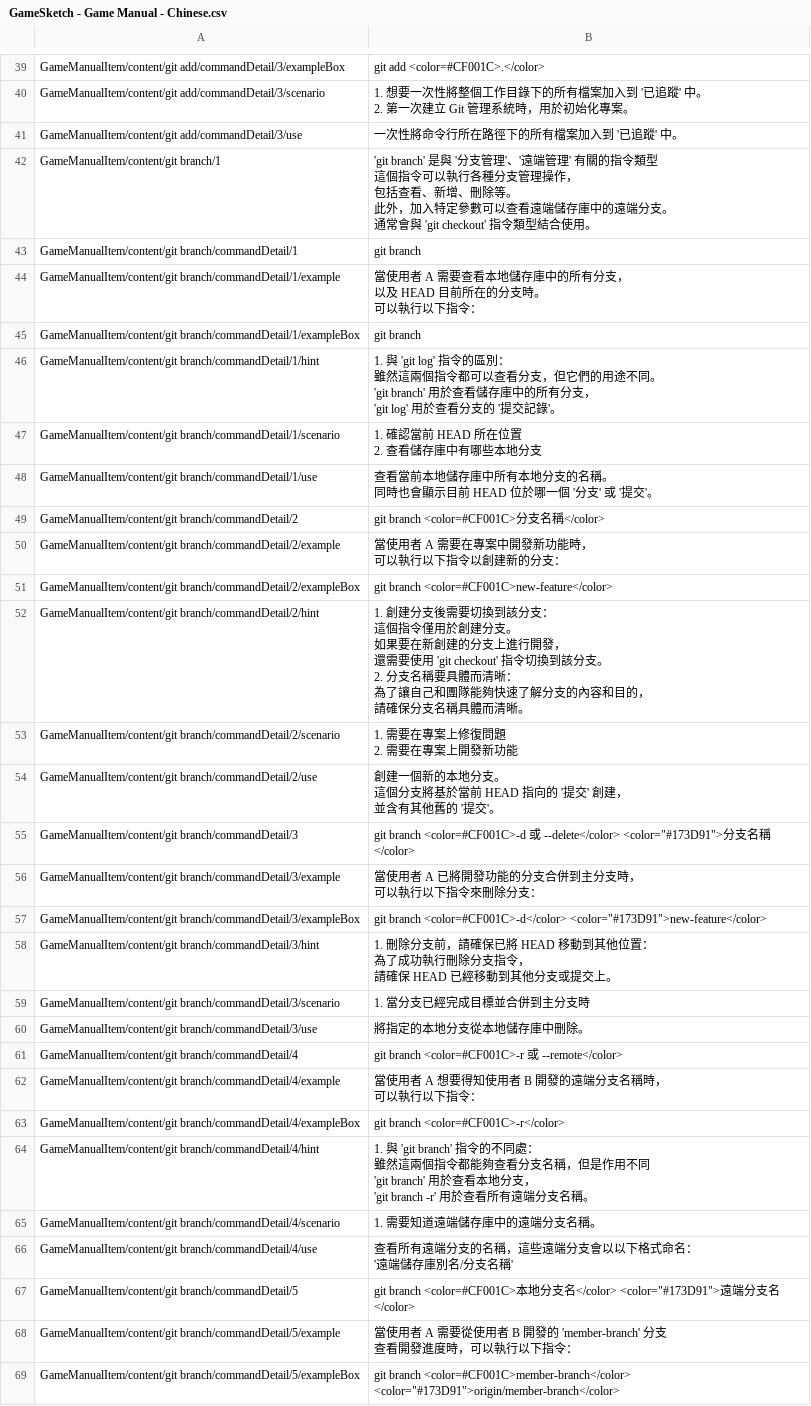
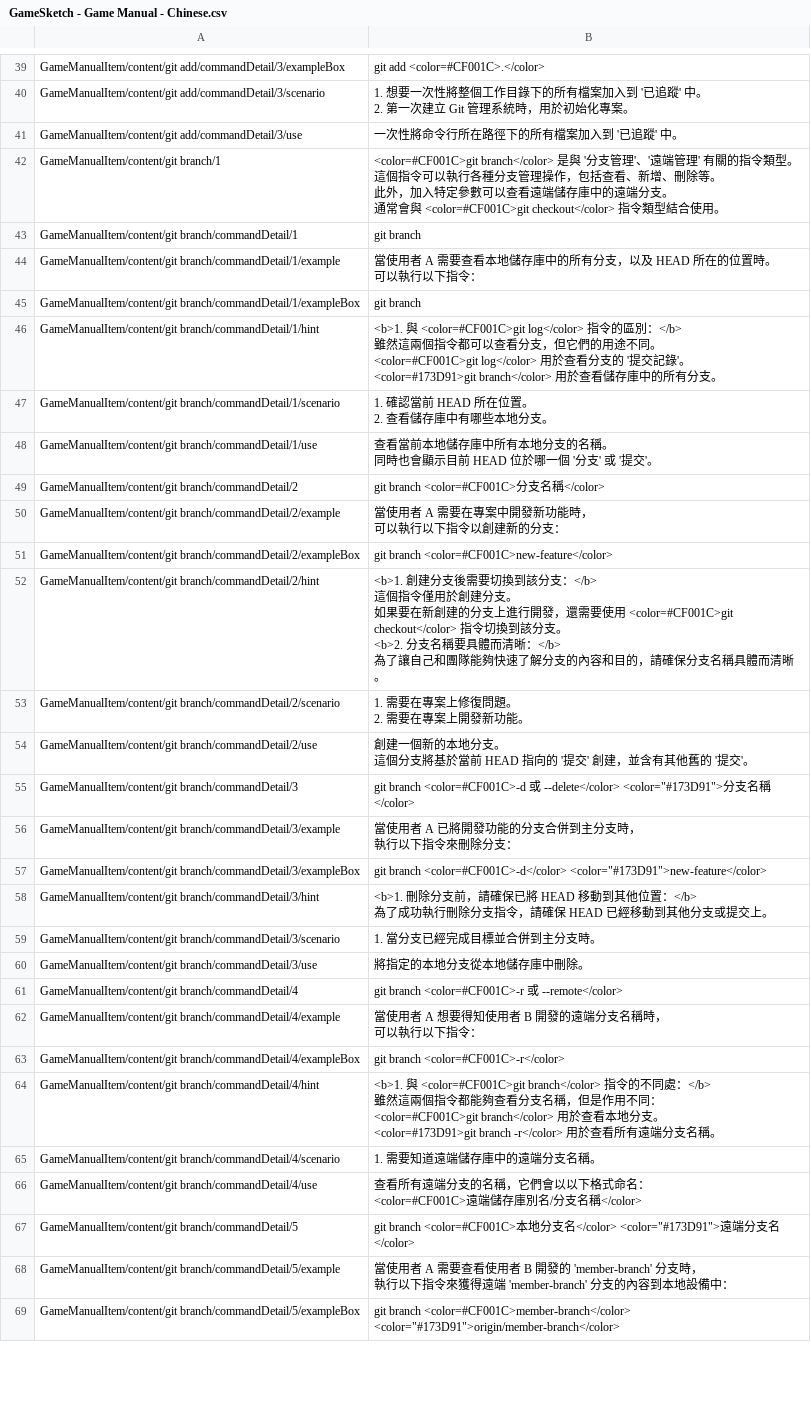
Before and after one commit to fcumselab/GitEducationGame, a CSV file: Assets/02_Scenes/i18n/Global/GameSketch - Game Manual - Chinese.csv, drawn as a sheet; only a part is shown, gaps mark what is left out; the diff covers the shown part only.

Commit message:
Checked all Command items in GameManual worked fine.

```diff
--- a/Assets/02_Scenes/i18n/Global/GameSketch - Game Manual - Chinese.csv
+++ b/Assets/02_Scenes/i18n/Global/GameSketch - Game Manual - Chinese.csv
@@ -105,20 +105,18 @@ GameManualItem/content/git add/commandDetail/3/scenario,"1. 想要一次性將
 GameManualItem/content/git add/commandDetail/3/use,一次性將命令行所在路徑下的所有檔案加入到 '已追蹤' 中。
-GameManualItem/content/git branch/1,"'git branch' 是與 '分支管理'、'遠端管理' 有關的指令類型
-
-這個指令可以執行各種分支管理操作，
-包括查看、新增、刪除等。
-
-此外，加入特定參數可以查看遠端儲存庫中的遠端分支。
-通常會與 'git checkout' 指令類型結合使用。"
+GameManualItem/content/git branch/1,"<color=#CF001C>git branch</color> 是與 '分支管理'、'遠端管理' 有關的指令類型。
+
+這個指令可以執行各種分支管理操作，包括查看、新增、刪除等。
+
+此外，加入特定參數可以查看遠端儲存庫中的遠端分支。
+通常會與 <color=#CF001C>git checkout</color> 指令類型結合使用。"
 GameManualItem/content/git branch/commandDetail/1,git branch
-GameManualItem/content/git branch/commandDetail/1/example,"當使用者 A 需要查看本地儲存庫中的所有分支，
-以及 HEAD 目前所在的分支時。
-可以執行以下指令："
+GameManualItem/content/git branch/commandDetail/1/example,"當使用者 A 需要查看本地儲存庫中的所有分支，以及 HEAD 所在的位置時。
+可以執行以下指令："
 GameManualItem/content/git branch/commandDetail/1/exampleBox,git branch
-GameManualItem/content/git branch/commandDetail/1/hint,"1. 與 'git log' 指令的區別：
-雖然這兩個指令都可以查看分支，但它們的用途不同。
-'git branch' 用於查看儲存庫中的所有分支，
-'git log' 用於查看分支的 '提交記錄'。"
-GameManualItem/content/git branch/commandDetail/1/scenario,"1. 確認當前 HEAD 所在位置
-2. 查看儲存庫中有哪些本地分支"
+GameManualItem/content/git branch/commandDetail/1/hint,"<b>1. 與 <color=#CF001C>git log</color> 指令的區別：</b>
+     雖然這兩個指令都可以查看分支，但它們的用途不同。
+     <color=#CF001C>git log</color> 用於查看分支的 '提交記錄'。
+     <color=#173D91>git branch</color> 用於查看儲存庫中的所有分支。"
+GameManualItem/content/git branch/commandDetail/1/scenario,"1. 確認當前 HEAD 所在位置。
+2. 查看儲存庫中有哪些本地分支。"
 GameManualItem/content/git branch/commandDetail/1/use,"查看當前本地儲存庫中所有本地分支的名稱。
@@ -129,25 +127,19 @@ GameManualItem/content/git branch/commandDetail/2/example,"當使用者 A 需要
 GameManualItem/content/git branch/commandDetail/2/exampleBox,git branch <color=#CF001C>new-feature</color>
-GameManualItem/content/git branch/commandDetail/2/hint,"1. 創建分支後需要切換到該分支：
-這個指令僅用於創建分支。
-如果要在新創建的分支上進行開發，
-還需要使用 'git checkout' 指令切換到該分支。
-
-2. 分支名稱要具體而清晰：
-為了讓自己和團隊能夠快速了解分支的內容和目的，
-請確保分支名稱具體而清晰。
-
-"
-GameManualItem/content/git branch/commandDetail/2/scenario,"1. 需要在專案上修復問題
-2. 需要在專案上開發新功能"
-GameManualItem/content/git branch/commandDetail/2/use,"創建一個新的本地分支。
-這個分支將基於當前 HEAD 指向的 '提交' 創建，
-並含有其他舊的 '提交'。"
+GameManualItem/content/git branch/commandDetail/2/hint,"<b>1. 創建分支後需要切換到該分支：</b>
+     這個指令僅用於創建分支。
+     如果要在新創建的分支上進行開發，還需要使用 <color=#CF001C>git checkout</color> 指令切換到該分支。
+
+<b>2. 分支名稱要具體而清晰：</b>
+     為了讓自己和團隊能夠快速了解分支的內容和目的，請確保分支名稱具體而清晰。"
+GameManualItem/content/git branch/commandDetail/2/scenario,"1. 需要在專案上修復問題。
+2. 需要在專案上開發新功能。"
+GameManualItem/content/git branch/commandDetail/2/use,"創建一個新的本地分支。
+這個分支將基於當前 HEAD 指向的 '提交' 創建，並含有其他舊的 '提交'。"
 GameManualItem/content/git branch/commandDetail/3,"git branch <color=#CF001C>-d 或 --delete</color> <color=""#173D91"">分支名稱</color>"
-GameManualItem/content/git branch/commandDetail/3/example,"當使用者 A 已將開發功能的分支合併到主分支時，
-可以執行以下指令來刪除分支："
+GameManualItem/content/git branch/commandDetail/3/example,"當使用者 A 已將開發功能的分支合併到主分支時，
+執行以下指令來刪除分支："
 GameManualItem/content/git branch/commandDetail/3/exampleBox,"git branch <color=#CF001C>-d</color> <color=""#173D91"">new-feature</color>"
-GameManualItem/content/git branch/commandDetail/3/hint,"1. 刪除分支前，請確保已將 HEAD 移動到其他位置：
-為了成功執行刪除分支指令，
-請確保 HEAD 已經移動到其他分支或提交上。"
-GameManualItem/content/git branch/commandDetail/3/scenario,1. 當分支已經完成目標並合併到主分支時
+GameManualItem/content/git branch/commandDetail/3/hint,"<b>1. 刪除分支前，請確保已將 HEAD 移動到其他位置：</b>
+     為了成功執行刪除分支指令，請確保 HEAD 已經移動到其他分支或提交上。"
+GameManualItem/content/git branch/commandDetail/3/scenario,1. 當分支已經完成目標並合併到主分支時。
 GameManualItem/content/git branch/commandDetail/3/use,將指定的本地分支從本地儲存庫中刪除。
@@ -157,12 +149,12 @@ GameManualItem/content/git branch/commandDetail/4/example,"當使用者 A 想要
 GameManualItem/content/git branch/commandDetail/4/exampleBox,git branch <color=#CF001C>-r</color>
-GameManualItem/content/git branch/commandDetail/4/hint,"1. 與 'git branch' 指令的不同處：
-雖然這兩個指令都能夠查看分支名稱，但是作用不同
-'git branch' 用於查看本地分支，
-'git branch -r' 用於查看所有遠端分支名稱。"
+GameManualItem/content/git branch/commandDetail/4/hint,"<b>1. 與 <color=#CF001C>git branch</color> 指令的不同處：</b>
+     雖然這兩個指令都能夠查看分支名稱，但是作用不同：
+     <color=#CF001C>git branch</color> 用於查看本地分支。
+     <color=#173D91>git branch -r</color> 用於查看所有遠端分支名稱。"
 GameManualItem/content/git branch/commandDetail/4/scenario,1. 需要知道遠端儲存庫中的遠端分支名稱。
-GameManualItem/content/git branch/commandDetail/4/use,"查看所有遠端分支的名稱，這些遠端分支會以以下格式命名：
-'遠端儲存庫別名/分支名稱'"
+GameManualItem/content/git branch/commandDetail/4/use,"查看所有遠端分支的名稱，它們會以以下格式命名：
+<color=#CF001C>遠端儲存庫別名/分支名稱</color> "
 GameManualItem/content/git branch/commandDetail/5,"git branch <color=#CF001C>本地分支名</color> <color=""#173D91"">遠端分支名</color>"
-GameManualItem/content/git branch/commandDetail/5/example,"當使用者 A 需要從使用者 B 開發的 'member-branch' 分支
-查看開發進度時，可以執行以下指令："
+GameManualItem/content/git branch/commandDetail/5/example,"當使用者 A 需要查看使用者 B 開發的 'member-branch' 分支時，
+執行以下指令來獲得遠端 'member-branch' 分支的內容到本地設備中："
 GameManualItem/content/git branch/commandDetail/5/exampleBox,"git branch <color=#CF001C>member-branch</color> <color=""#173D91"">origin/member-branch</color>"
```
Also changed, not shown: 35 edited cells elsewhere in this file, Assets/02_Scenes/i18n/Global/GameSketch - Game Manual - English.csv, 8 other files.
